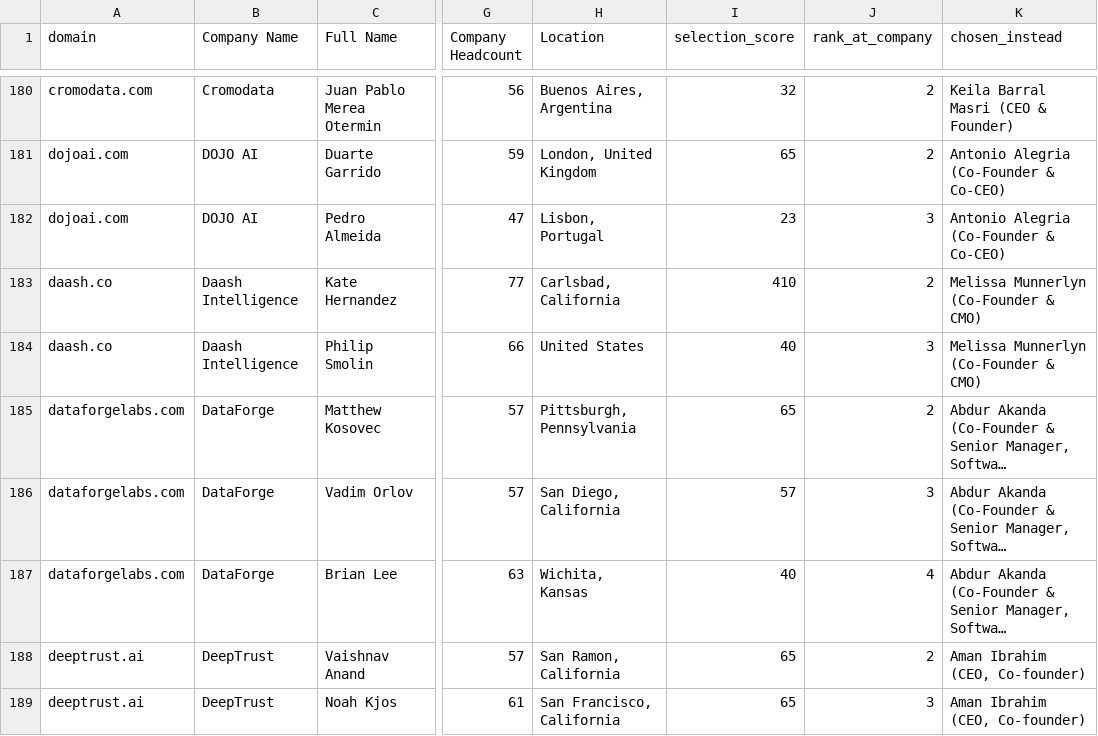
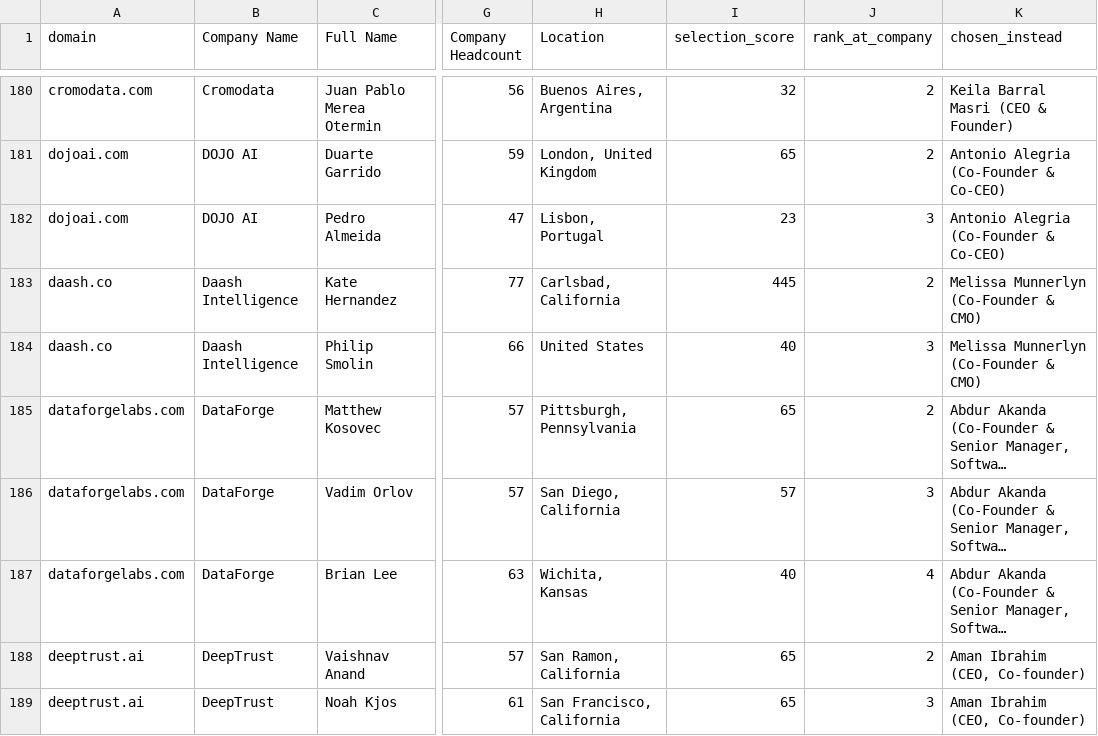
Before and after one commit to shreyaspaul/outreach_signals, a CSV file: data/not_contacted.csv, drawn as a sheet; only a part is shown, gaps mark what is left out; long unchanged cells end in …; the diff covers the shown part only; the diff names each change by its address in the sheet, - before the commit and + after, or states it on an @@ line.

```diff
--- a/data/not_contacted.csv
+++ b/data/not_contacted.csv
-I183 (selection_score): 410
+I183 (selection_score): 445
```
Also changed, not shown: 4 added rows, 4 removed rows and 21 edited cells elsewhere in this file, data/outreach_ready.csv, 1 other file.
